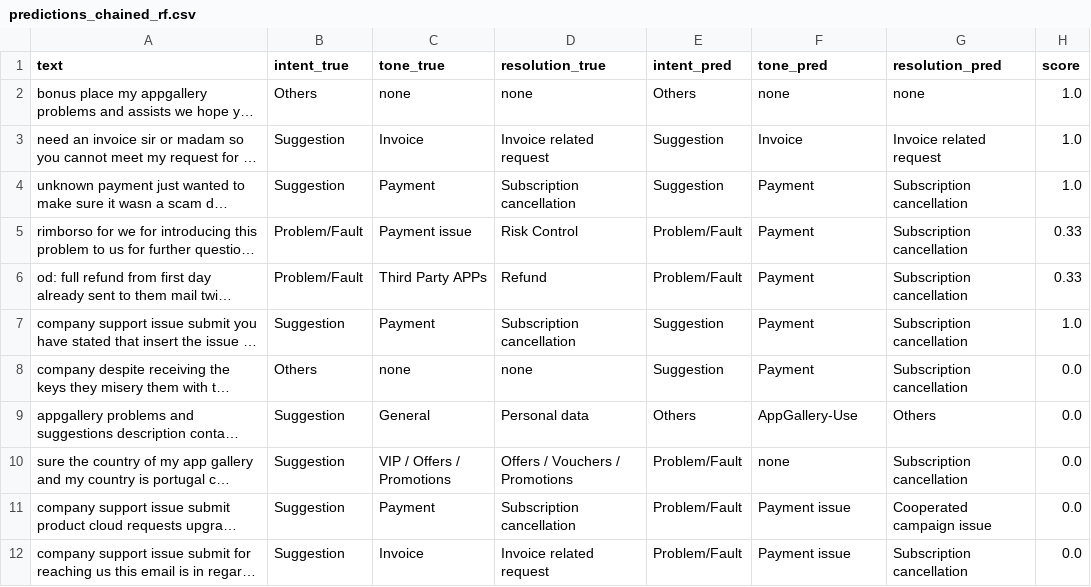
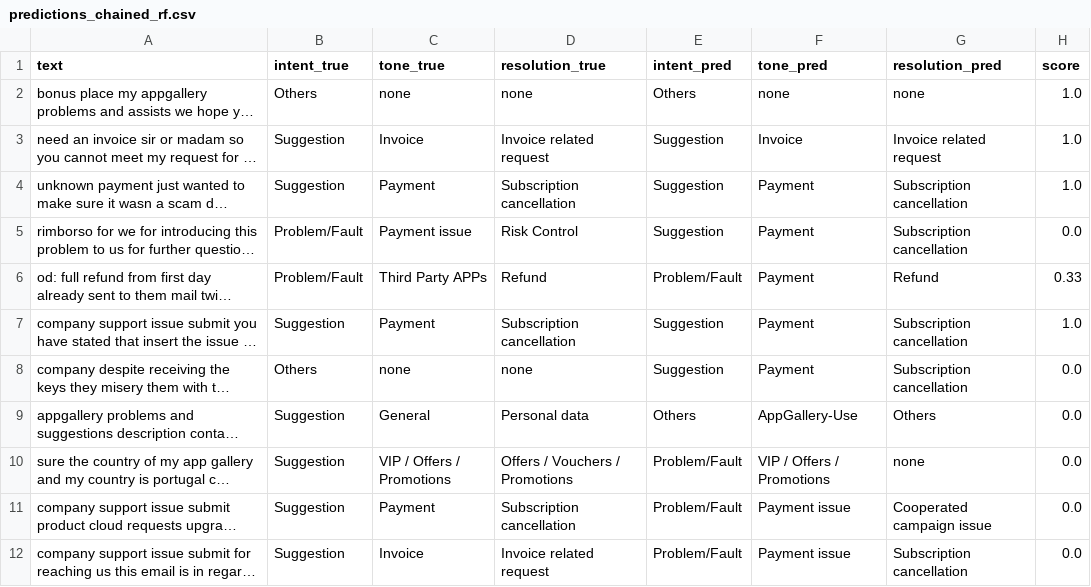
Before and after one commit to bobiseo/ene_evalu, a CSV file: out/predictions_chained_rf.csv, drawn as a sheet; only a part is shown; long unchanged cells end in …; the diff covers the shown part only; the diff names each change by its address in the sheet, - before the commit and + after, or states it on an @@ line.

```diff
--- a/out/predictions_chained_rf.csv
+++ b/out/predictions_chained_rf.csv
-E5 (intent_pred): Problem/Fault
+E5 (intent_pred): Suggestion
-H5 (score): 0.33
+H5 (score): 0.0
-G6 (resolution_pred): Subscription cancellation
+G6 (resolution_pred): Refund
-F10 (tone_pred): none
+F10 (tone_pred): VIP / Offers / Promotions
-G10 (resolution_pred): Subscription cancellation
+G10 (resolution_pred): none
```
Also changed, not shown: 20 edited cells elsewhere in this file, out/cleaned_data_preview.csv, 6 other files.
